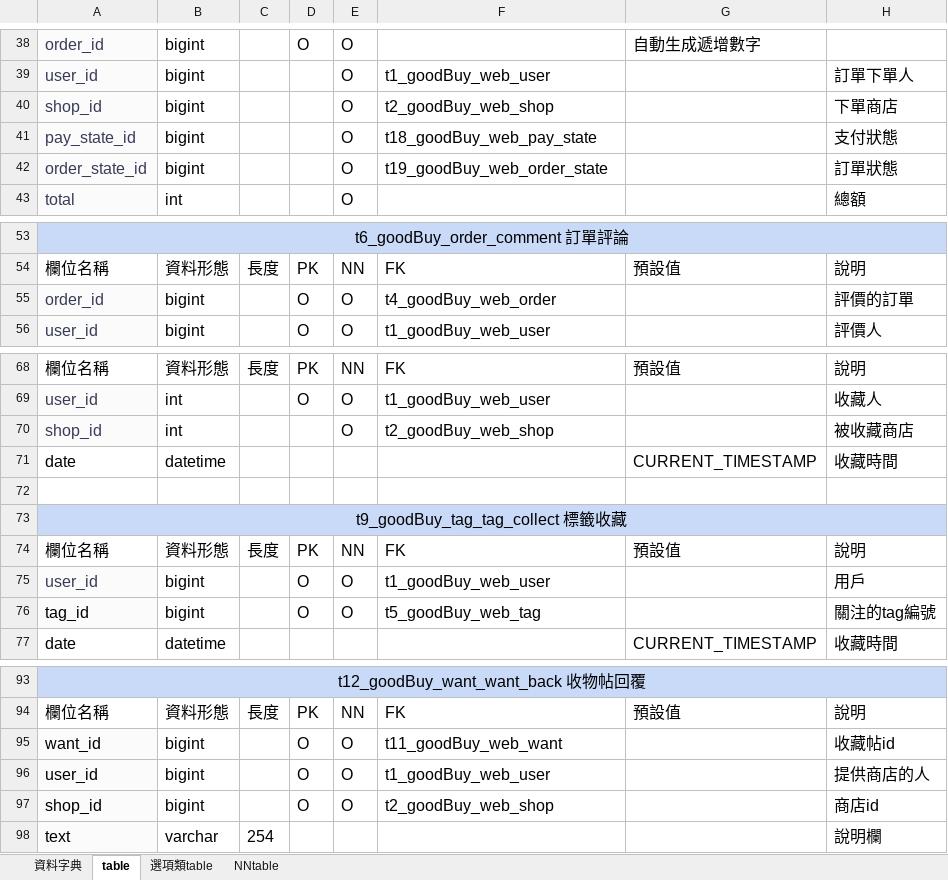
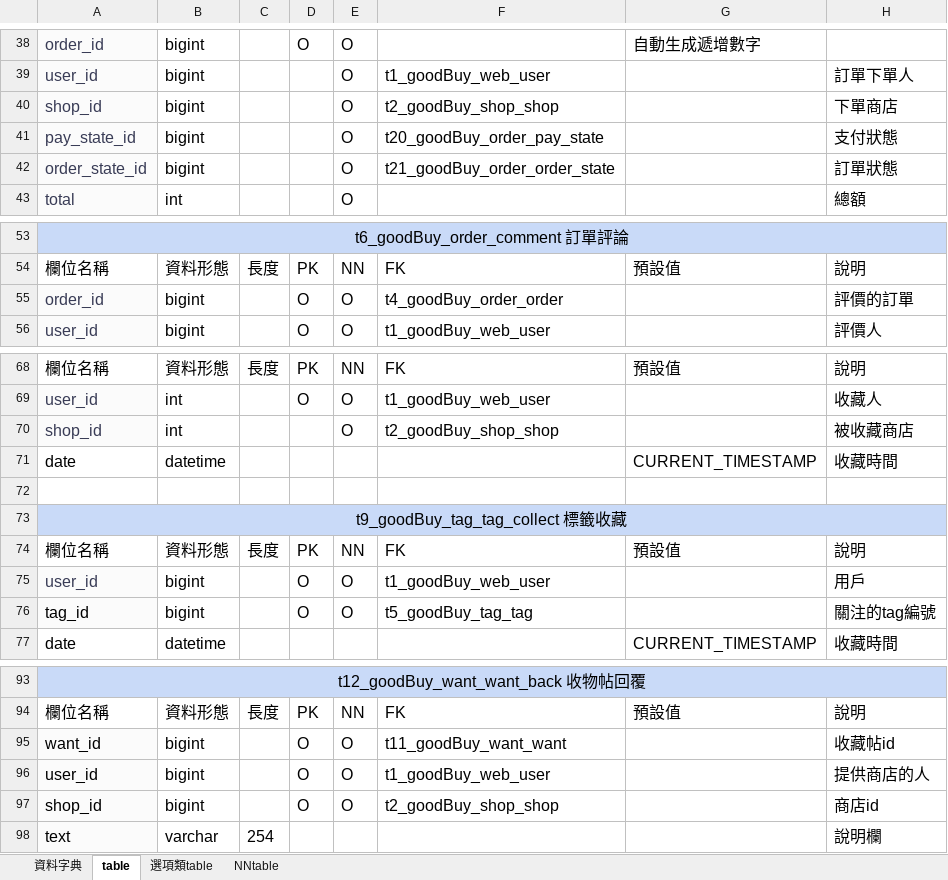
Before and after one commit to ntubimd-goodbye-114509/goodbye, an Excel workbook: 文件/專題資料字典.xlsx, sheet table, drawn as a sheet; only a part is shown, gaps mark what is left out; values as stored, in another font and other column widths than the file's, no borders; charts and pictures not drawn; the diff covers the shown part only; the diff names each change by its address in the sheet, - before the commit and + after, or states it on an @@ line.

```diff
--- a/文件/專題資料字典.xlsx (sheet table)
+++ b/文件/專題資料字典.xlsx (sheet table)
-F40: t2_goodBuy_web_shop
+F40: t2_goodBuy_shop_shop
-F41: t18_goodBuy_web_pay_state
+F41: t20_goodBuy_order_pay_state
-F42: t19_goodBuy_web_order_state
+F42: t21_goodBuy_order_order_state
-F55: t4_goodBuy_web_order
+F55: t4_goodBuy_order_order
-F70: t2_goodBuy_web_shop
+F70: t2_goodBuy_shop_shop
-F76: t5_goodBuy_web_tag
+F76: t5_goodBuy_tag_tag
-F95: t11_goodBuy_web_want
+F95: t11_goodBuy_want_want
-F97: t2_goodBuy_web_shop
+F97: t2_goodBuy_shop_shop
```
Also changed, not shown: 13 added rows and 6 edited cells elsewhere in this sheet, sheet 資料字典, sheet NNtable, sheet 選項類table, 1 other file.
